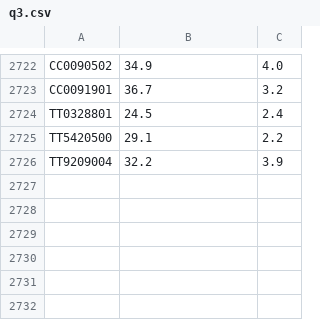
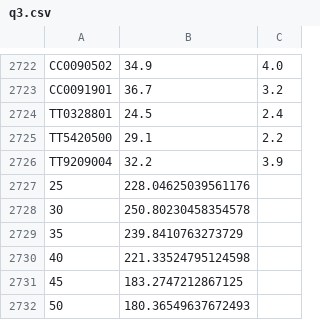
Before and after one commit to 1kkiRen/BigDataProject, a CSV file: output/q3.csv, drawn as a sheet; only a part is shown, gaps mark what is left out.

```diff
--- a/output/q3.csv
+++ b/output/q3.csv
@@ -2726 +2726,7 @@ TT5420500,29.1,2.2
 TT9209004,32.2,3.9
+25,228.04625039561176
+30,250.80230458354578
+35,239.8410763273729
+40,221.33524795124598
+45,183.2747212867125
+50,180.36549637672493
```
Also changed, not shown: output/q4.csv, output/q6.csv, 18 other files.
